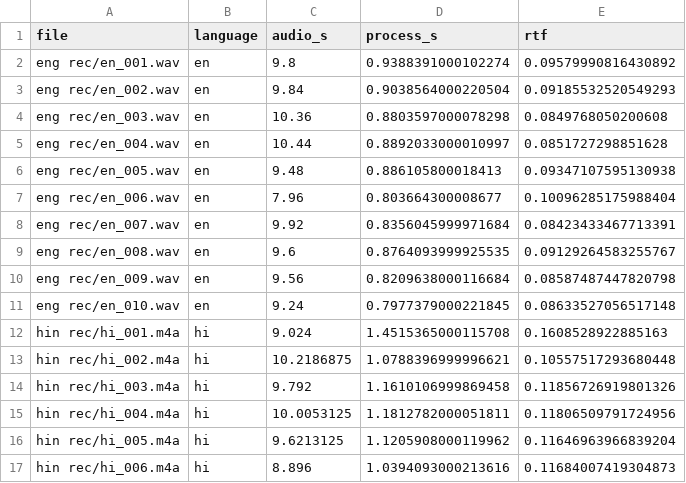
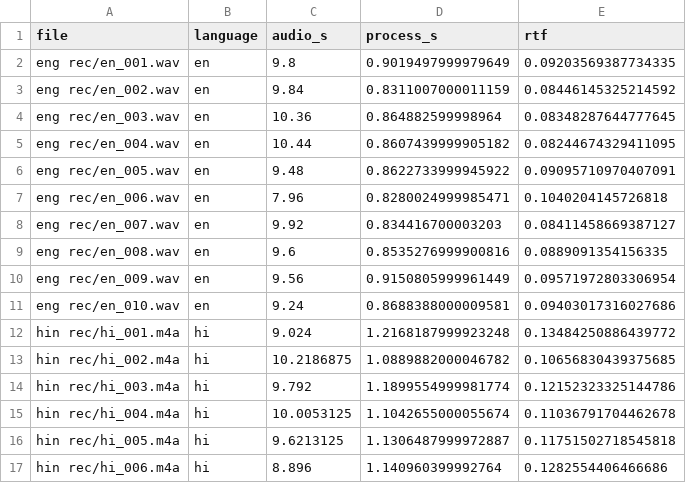
Before and after one commit to madhanmatthew/prearrival-triage-blr, a CSV file: reports/asr_latency_clips_large-v3-turbo_cuda.csv, drawn as a sheet; only a part is shown; the diff covers the shown part only.

```diff
--- a/reports/asr_latency_clips_large-v3-turbo_cuda.csv
+++ b/reports/asr_latency_clips_large-v3-turbo_cuda.csv
@@ -1,17 +1,17 @@
 file,language,audio_s,process_s,rtf
-eng rec/en_001.wav,en,9.8,0.9388391000102274,0.09579990816430892
-eng rec/en_002.wav,en,9.84,0.9038564000220504,0.09185532520549293
-eng rec/en_003.wav,en,10.36,0.8803597000078298,0.0849768050200608
-eng rec/en_004.wav,en,10.44,0.8892033000010997,0.0851727298851628
-eng rec/en_005.wav,en,9.48,0.886105800018413,0.09347107595130938
-eng rec/en_006.wav,en,7.96,0.803664300008677,0.10096285175988404
-eng rec/en_007.wav,en,9.92,0.8356045999971684,0.08423433467713391
-eng rec/en_008.wav,en,9.6,0.8764093999925535,0.09129264583255767
-eng rec/en_009.wav,en,9.56,0.8209638000116684,0.08587487447820798
-eng rec/en_010.wav,en,9.24,0.7977379000221845,0.08633527056517148
-hin rec/hi_001.m4a,hi,9.024,1.4515365000115708,0.1608528922885163
-hin rec/hi_002.m4a,hi,10.2186875,1.0788396999996621,0.10557517293680448
-hin rec/hi_003.m4a,hi,9.792,1.1610106999869458,0.11856726919801326
-hin rec/hi_004.m4a,hi,10.0053125,1.1812782000051811,0.11806509791724956
-hin rec/hi_005.m4a,hi,9.6213125,1.1205908000119962,0.11646963966839204
-hin rec/hi_006.m4a,hi,8.896,1.0394093000213616,0.11684007419304873
+eng rec/en_001.wav,en,9.8,0.9019497999979649,0.09203569387734335
+eng rec/en_002.wav,en,9.84,0.8311007000011159,0.08446145325214592
+eng rec/en_003.wav,en,10.36,0.864882599998964,0.08348287644777645
+eng rec/en_004.wav,en,10.44,0.8607439999905182,0.08244674329411095
+eng rec/en_005.wav,en,9.48,0.8622733999945922,0.09095710970407091
+eng rec/en_006.wav,en,7.96,0.8280024999985471,0.1040204145726818
+eng rec/en_007.wav,en,9.92,0.834416700003203,0.08411458669387127
+eng rec/en_008.wav,en,9.6,0.8535276999900816,0.0889091354156335
+eng rec/en_009.wav,en,9.56,0.9150805999961449,0.09571972803306954
+eng rec/en_010.wav,en,9.24,0.8688388000009581,0.09403017316027686
+hin rec/hi_001.m4a,hi,9.024,1.2168187999923248,0.13484250886439772
+hin rec/hi_002.m4a,hi,10.2186875,1.0889882000046782,0.10656830439375685
+hin rec/hi_003.m4a,hi,9.792,1.1899554999981774,0.12152323325144786
+hin rec/hi_004.m4a,hi,10.0053125,1.1042655000055674,0.11036791704462678
+hin rec/hi_005.m4a,hi,9.6213125,1.1306487999972887,0.11751502718545818
+hin rec/hi_006.m4a,hi,8.896,1.140960399992764,0.1282554406466686
```
Also changed, not shown: 28 edited cells elsewhere in this file, reports/asr_latency_clips_large-v3_cuda.csv, reports/asr_latency_large-v3-turbo_cuda.csv, 4 other files.
